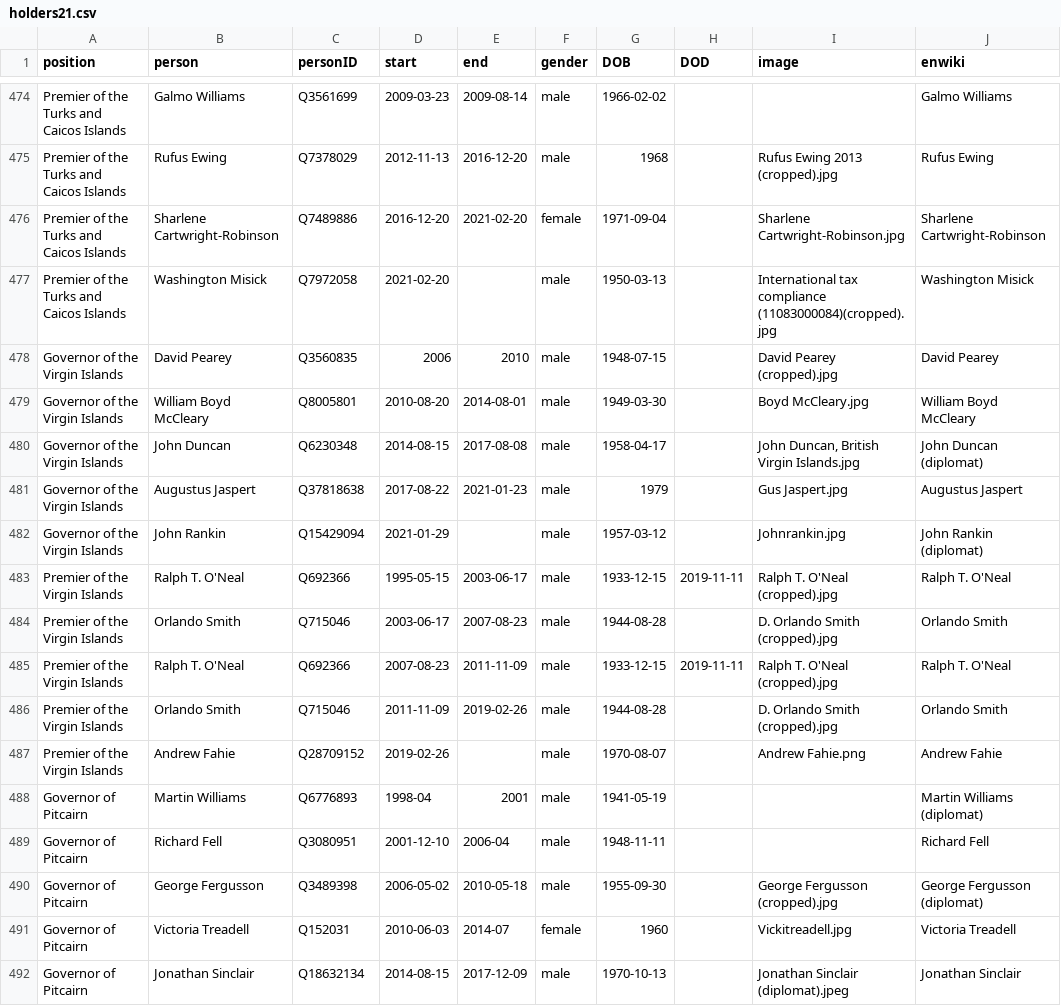
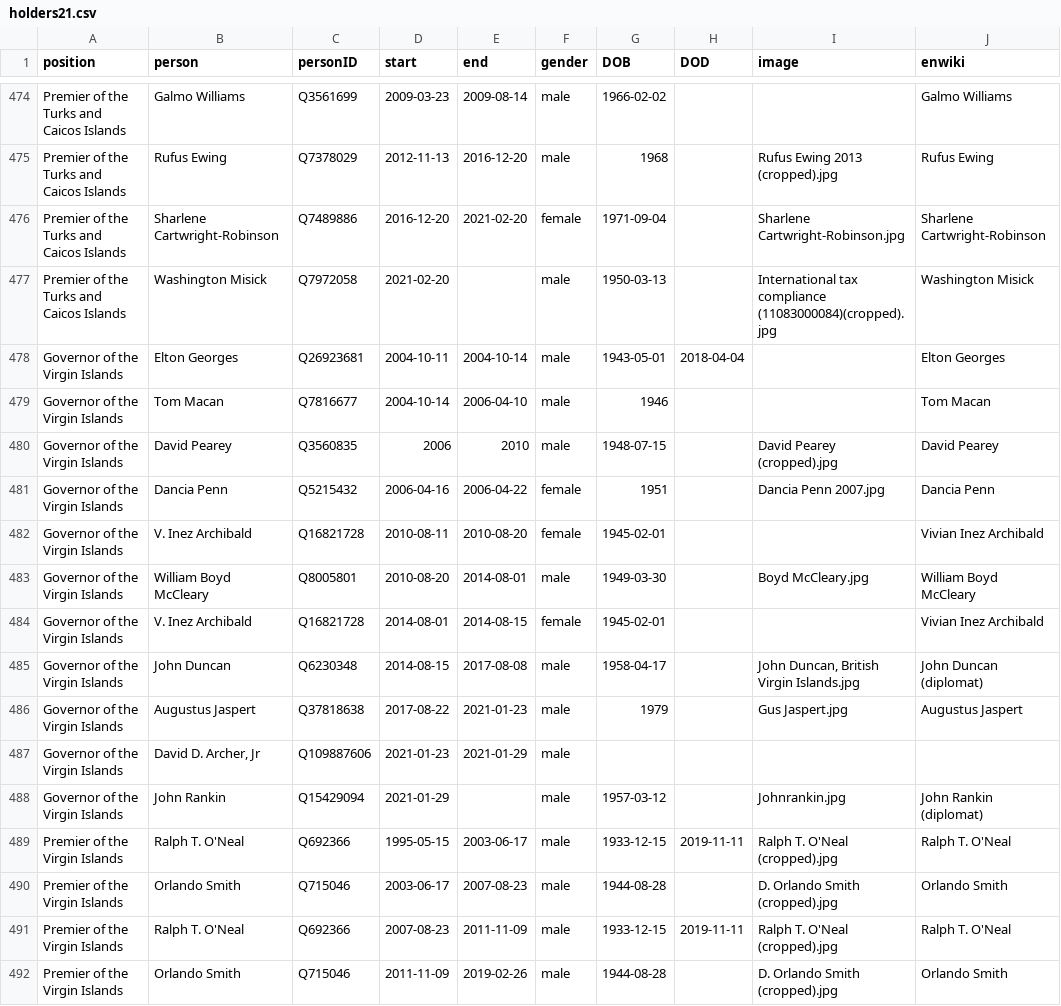
Before and after one commit to every-politician-scrapers/united-kingdom-cabinet, a CSV file: html/holders21.csv, drawn as a sheet; only a part is shown, gaps mark what is left out; the shorter side is filled out with more unchanged rows; the diff names each change by its address in the sheet, - before the commit and + after, or states it on an @@ line.

```diff
--- a/html/holders21.csv
+++ b/html/holders21.csv
+row 478: Governor of the Virgin Islands | Elton Georges | Q26923681 | 2004-10-11 | 2004-10-14 | male | 1943-05-01 | 2018-04-04 |  | Elton Georges
+row 479: Governor of the Virgin Islands | Tom Macan | Q7816677 | 2004-10-14 | 2006-04-10 | male | 1946 |  |  | Tom Macan
+row 481: Governor of the Virgin Islands | Dancia Penn | Q5215432 | 2006-04-16 | 2006-04-22 | female | 1951 |  | Dancia Penn 2007.jpg | Dancia Penn
+row 482: Governor of the Virgin Islands | V. Inez Archibald | Q16821728 | 2010-08-11 | 2010-08-20 | female | 1945-02-01 |  |  | Vivian Inez Archibald
+row 484: Governor of the Virgin Islands | V. Inez Archibald | Q16821728 | 2014-08-01 | 2014-08-15 | female | 1945-02-01 |  |  | Vivian Inez Archibald
+row 487: Governor of the Virgin Islands | David D. Archer, Jr | Q109887606 | 2021-01-23 | 2021-01-29 | male
```
Also changed, not shown: html/legislators.csv.
